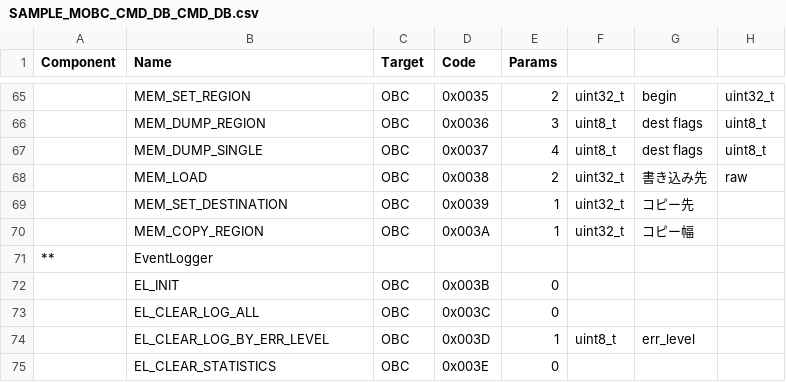
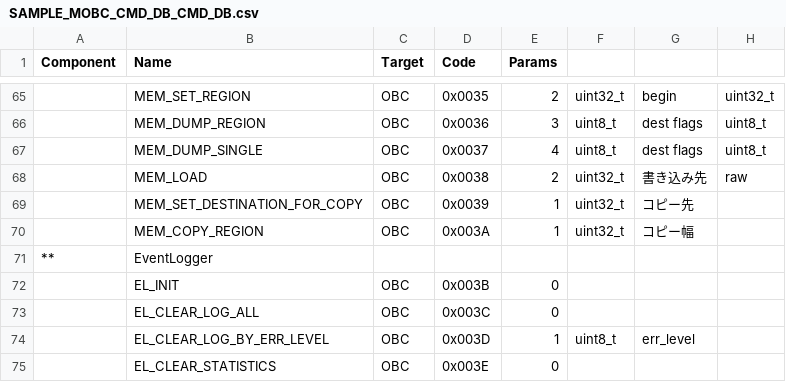
Before and after one commit to arkedge/c2a-core, a CSV file: examples/mobc/tlm-cmd-db/CMD_DB/SAMPLE_MOBC_CMD_DB_CMD_DB.csv, drawn as a sheet; only a part is shown, gaps mark what is left out; the diff names each change by its address in the sheet, - before the commit and + after, or states it on an @@ line.

Commit message:
fix cmd name

```diff
--- a/examples/mobc/tlm-cmd-db/CMD_DB/SAMPLE_MOBC_CMD_DB_CMD_DB.csv
+++ b/examples/mobc/tlm-cmd-db/CMD_DB/SAMPLE_MOBC_CMD_DB_CMD_DB.csv
-B69 (Name): MEM_SET_DESTINATION
+B69 (Name): MEM_SET_DESTINATION_FOR_COPY
```
Also changed, not shown: 3 other files.
